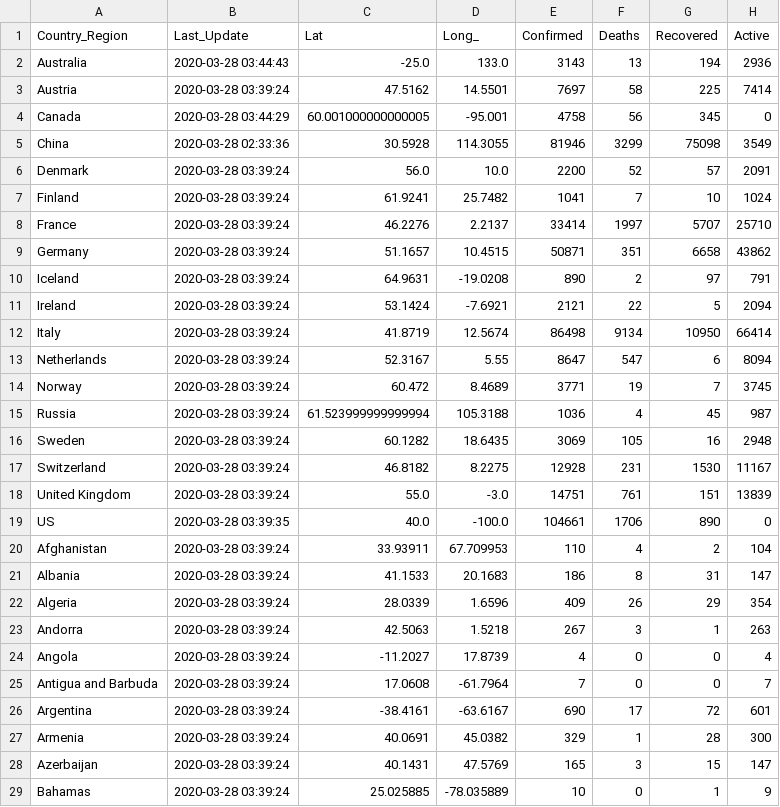
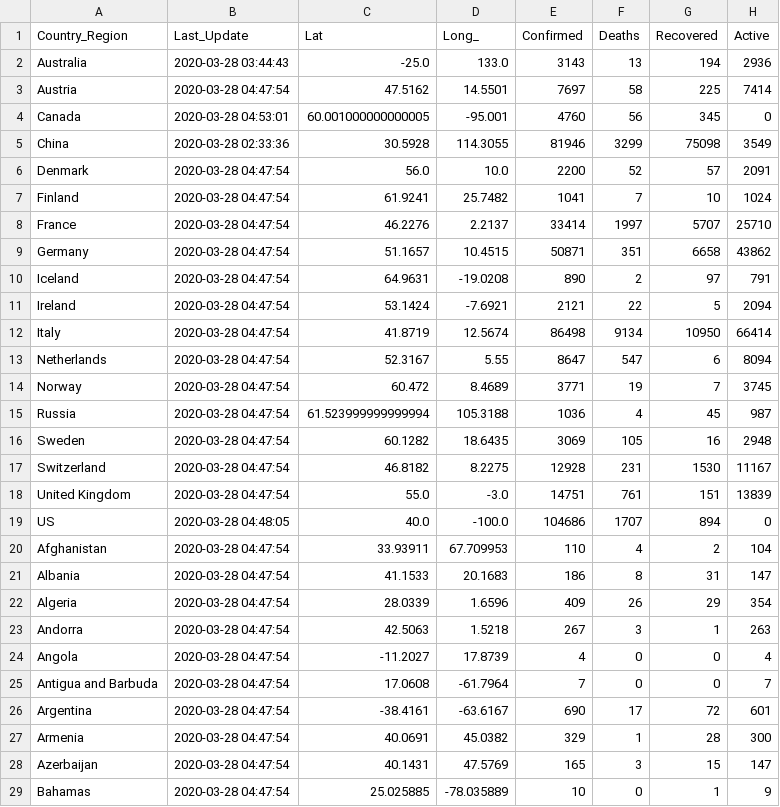
Before and after one commit to pablisco/virustrend, a CSV file: cache/cases_country.csv, drawn as a sheet; only a part is shown; the diff covers the shown part only.

```diff
--- a/cache/cases_country.csv
+++ b/cache/cases_country.csv
@@ -2,28 +2,28 @@ Country_Region,Last_Update,Lat,Long_,Confirmed,Deaths,Recovered,Active
 Australia,2020-03-28 03:44:43,-25.0,133.0,3143,13,194,2936
-Austria,2020-03-28 03:39:24,47.5162,14.5501,7697,58,225,7414
-Canada,2020-03-28 03:44:29,60.001000000000005,-95.001,4758,56,345,0
+Austria,2020-03-28 04:47:54,47.5162,14.5501,7697,58,225,7414
+Canada,2020-03-28 04:53:01,60.001000000000005,-95.001,4760,56,345,0
 China,2020-03-28 02:33:36,30.5928,114.3055,81946,3299,75098,3549
-Denmark,2020-03-28 03:39:24,56.0,10.0,2200,52,57,2091
-Finland,2020-03-28 03:39:24,61.9241,25.7482,1041,7,10,1024
-France,2020-03-28 03:39:24,46.2276,2.2137,33414,1997,5707,25710
-Germany,2020-03-28 03:39:24,51.1657,10.4515,50871,351,6658,43862
-Iceland,2020-03-28 03:39:24,64.9631,-19.0208,890,2,97,791
-Ireland,2020-03-28 03:39:24,53.1424,-7.6921,2121,22,5,2094
-Italy,2020-03-28 03:39:24,41.8719,12.5674,86498,9134,10950,66414
-Netherlands,2020-03-28 03:39:24,52.3167,5.55,8647,547,6,8094
-Norway,2020-03-28 03:39:24,60.472,8.4689,3771,19,7,3745
-Russia,2020-03-28 03:39:24,61.523999999999994,105.3188,1036,4,45,987
-Sweden,2020-03-28 03:39:24,60.1282,18.6435,3069,105,16,2948
-Switzerland,2020-03-28 03:39:24,46.8182,8.2275,12928,231,1530,11167
-United Kingdom,2020-03-28 03:39:24,55.0,-3.0,14751,761,151,13839
-US,2020-03-28 03:39:35,40.0,-100.0,104661,1706,890,0
-Afghanistan,2020-03-28 03:39:24,33.93911,67.709953,110,4,2,104
-Albania,2020-03-28 03:39:24,41.1533,20.1683,186,8,31,147
-Algeria,2020-03-28 03:39:24,28.0339,1.6596,409,26,29,354
-Andorra,2020-03-28 03:39:24,42.5063,1.5218,267,3,1,263
-Angola,2020-03-28 03:39:24,-11.2027,17.8739,4,0,0,4
-Antigua and Barbuda,2020-03-28 03:39:24,17.0608,-61.7964,7,0,0,7
-Argentina,2020-03-28 03:39:24,-38.4161,-63.6167,690,17,72,601
-Armenia,2020-03-28 03:39:24,40.0691,45.0382,329,1,28,300
-Azerbaijan,2020-03-28 03:39:24,40.1431,47.5769,165,3,15,147
-Bahamas,2020-03-28 03:39:24,25.025885,-78.035889,10,0,1,9
+Denmark,2020-03-28 04:47:54,56.0,10.0,2200,52,57,2091
+Finland,2020-03-28 04:47:54,61.9241,25.7482,1041,7,10,1024
+France,2020-03-28 04:47:54,46.2276,2.2137,33414,1997,5707,25710
+Germany,2020-03-28 04:47:54,51.1657,10.4515,50871,351,6658,43862
+Iceland,2020-03-28 04:47:54,64.9631,-19.0208,890,2,97,791
+Ireland,2020-03-28 04:47:54,53.1424,-7.6921,2121,22,5,2094
+Italy,2020-03-28 04:47:54,41.8719,12.5674,86498,9134,10950,66414
+Netherlands,2020-03-28 04:47:54,52.3167,5.55,8647,547,6,8094
+Norway,2020-03-28 04:47:54,60.472,8.4689,3771,19,7,3745
+Russia,2020-03-28 04:47:54,61.523999999999994,105.3188,1036,4,45,987
+Sweden,2020-03-28 04:47:54,60.1282,18.6435,3069,105,16,2948
+Switzerland,2020-03-28 04:47:54,46.8182,8.2275,12928,231,1530,11167
+United Kingdom,2020-03-28 04:47:54,55.0,-3.0,14751,761,151,13839
+US,2020-03-28 04:48:05,40.0,-100.0,104686,1707,894,0
+Afghanistan,2020-03-28 04:47:54,33.93911,67.709953,110,4,2,104
+Albania,2020-03-28 04:47:54,41.1533,20.1683,186,8,31,147
+Algeria,2020-03-28 04:47:54,28.0339,1.6596,409,26,29,354
+Andorra,2020-03-28 04:47:54,42.5063,1.5218,267,3,1,263
+Angola,2020-03-28 04:47:54,-11.2027,17.8739,4,0,0,4
+Antigua and Barbuda,2020-03-28 04:47:54,17.0608,-61.7964,7,0,0,7
+Argentina,2020-03-28 04:47:54,-38.4161,-63.6167,690,17,72,601
+Armenia,2020-03-28 04:47:54,40.0691,45.0382,329,1,28,300
+Azerbaijan,2020-03-28 04:47:54,40.1431,47.5769,165,3,15,147
+Bahamas,2020-03-28 04:47:54,25.025885,-78.035889,10,0,1,9
```
Also changed, not shown: 150 edited cells elsewhere in this file, cache/cases.csv, cache/cases_state.csv, 8 other files.
